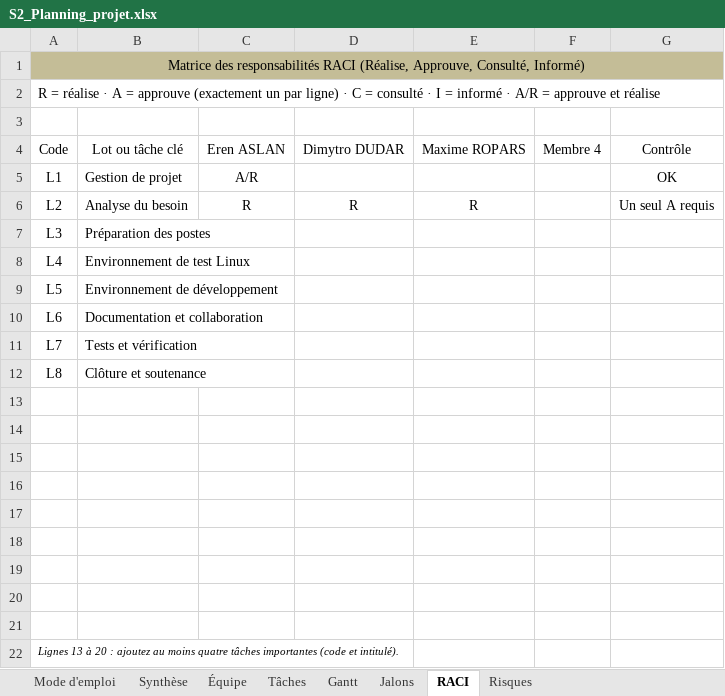
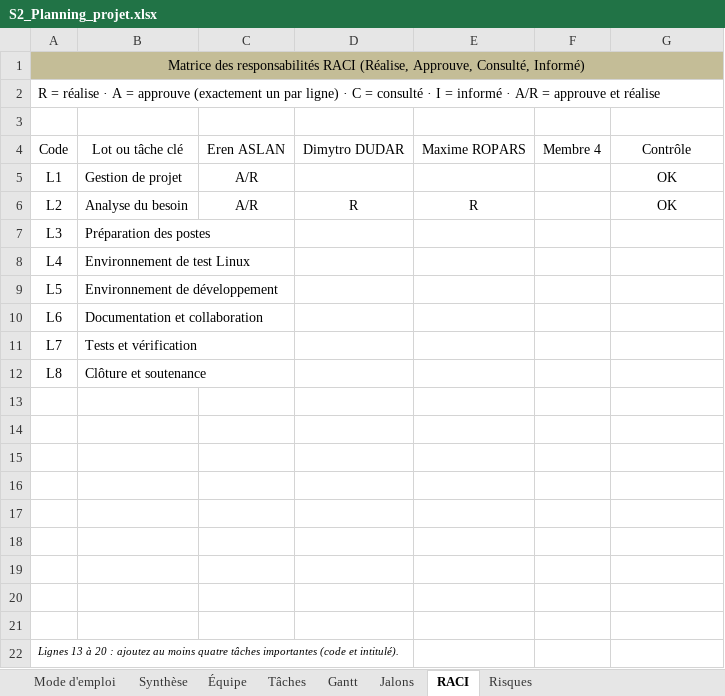
Before and after one commit to loppocalypse/Projet_Technique, an Excel workbook: S2_Planning_projet.xlsx, sheet RACI, drawn as a sheet; values as stored, in another font and other column widths than the file's, no borders; conditional formats not drawn; the diff names each change by its address in the sheet, - before the commit and + after, or states it on an @@ line.

Commit message:
Updated Planning 10/14/2026

```diff
--- a/S2_Planning_projet.xlsx (sheet RACI)
+++ b/S2_Planning_projet.xlsx (sheet RACI)
-C6: R
+C6: A/R
-G6: Un seul A requis
+G6: OK
```
Also changed, not shown: sheet Synthèse.
